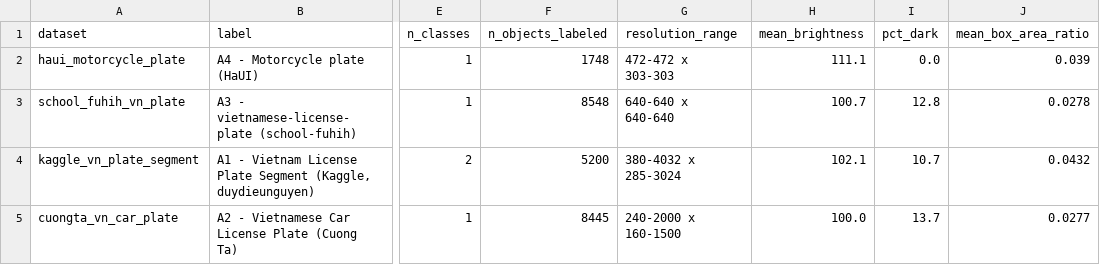
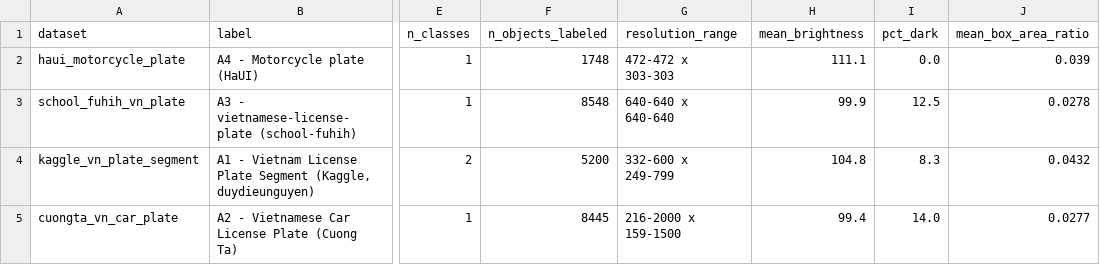
Before and after one commit to UIT-DoAnCuoiKi/UIT2026-DoAnCuoiKi, a CSV file: docs/research/eda_outputs/eda_summary.csv, drawn as a sheet; only a part is shown, gaps mark what is left out; the diff names each change by its address in the sheet, - before the commit and + after, or states it on an @@ line.

```diff
--- a/docs/research/eda_outputs/eda_summary.csv
+++ b/docs/research/eda_outputs/eda_summary.csv
-H3 (mean_brightness): 100.7
+H3 (mean_brightness): 99.9
-I3 (pct_dark): 12.8
+I3 (pct_dark): 12.5
-G4 (resolution_range): 380-4032 x 285-3024
+G4 (resolution_range): 332-600 x 249-799
-H4 (mean_brightness): 102.1
+H4 (mean_brightness): 104.8
-I4 (pct_dark): 10.7
+I4 (pct_dark): 8.3
-G5 (resolution_range): 240-2000 x 160-1500
+G5 (resolution_range): 216-2000 x 159-1500
-H5 (mean_brightness): 100.0
+H5 (mean_brightness): 99.4
-I5 (pct_dark): 13.7
+I5 (pct_dark): 14.0
```
Also changed, not shown: 51 other files.
